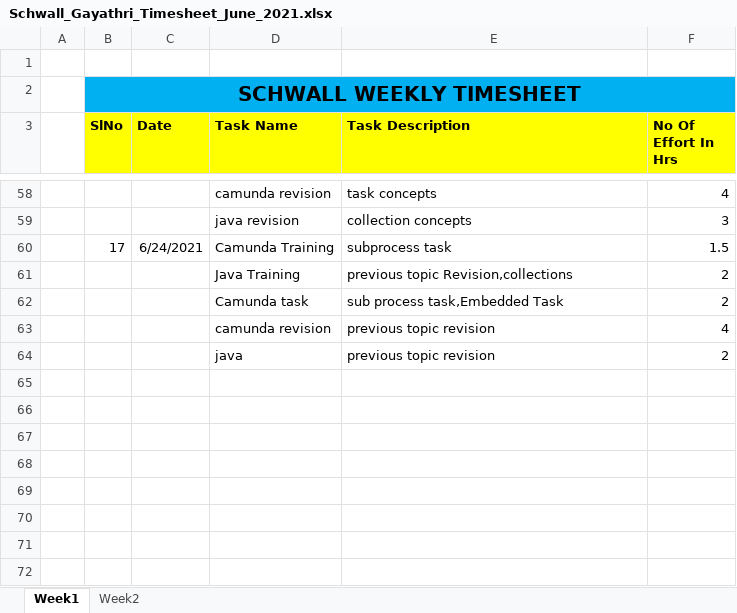
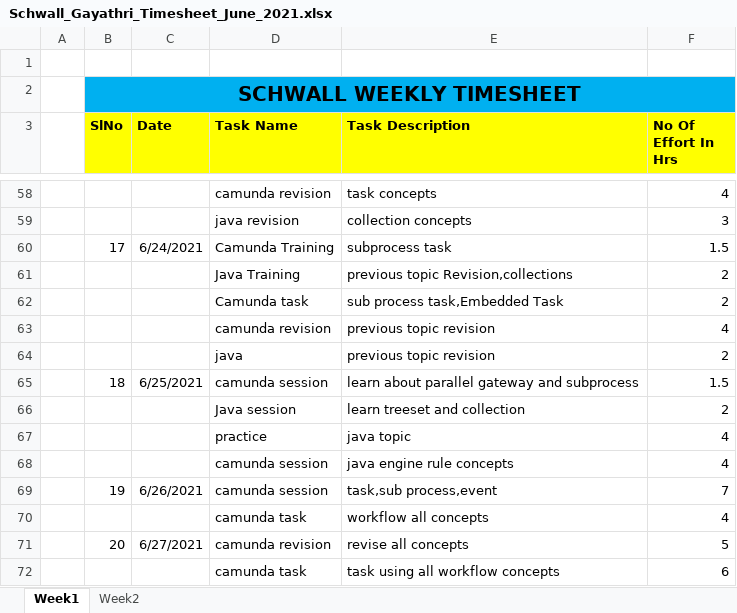
Before and after one commit to Surge-Technology/JavaTraining-Batch1, an Excel workbook: Gayathri/Timesheet/Schwall_Gayathri_Timesheet_June_2021.xlsx, sheet Week1, drawn as a sheet; only a part is shown, gaps mark what is left out; values as stored, in another font and other column widths than the file's, no borders; the diff names each change by its address in the sheet, - before the commit and + after, or states it on an @@ line.

Commit message:
timesheet

```diff
--- a/Gayathri/Timesheet/Schwall_Gayathri_Timesheet_June_2021.xlsx (sheet Week1)
+++ b/Gayathri/Timesheet/Schwall_Gayathri_Timesheet_June_2021.xlsx (sheet Week1)
+row 65:  | 18 | 6/25/2021 | camunda session | learn about parallel gateway and subprocess | 1.5
+row 66:  |  |  | Java session | learn treeset and collection | 2
+row 67:  |  |  | practice | java topic | 4
+row 68:  |  |  | camunda session | java engine rule concepts | 4
+row 69:  | 19 | 6/26/2021 | camunda session | task,sub process,event | 7
+row 70:  |  |  | camunda task | workflow all concepts | 4
+row 71:  | 20 | 6/27/2021 | camunda revision | revise all concepts | 5
+row 72:  |  |  | camunda task | task using all workflow concepts | 6
```
